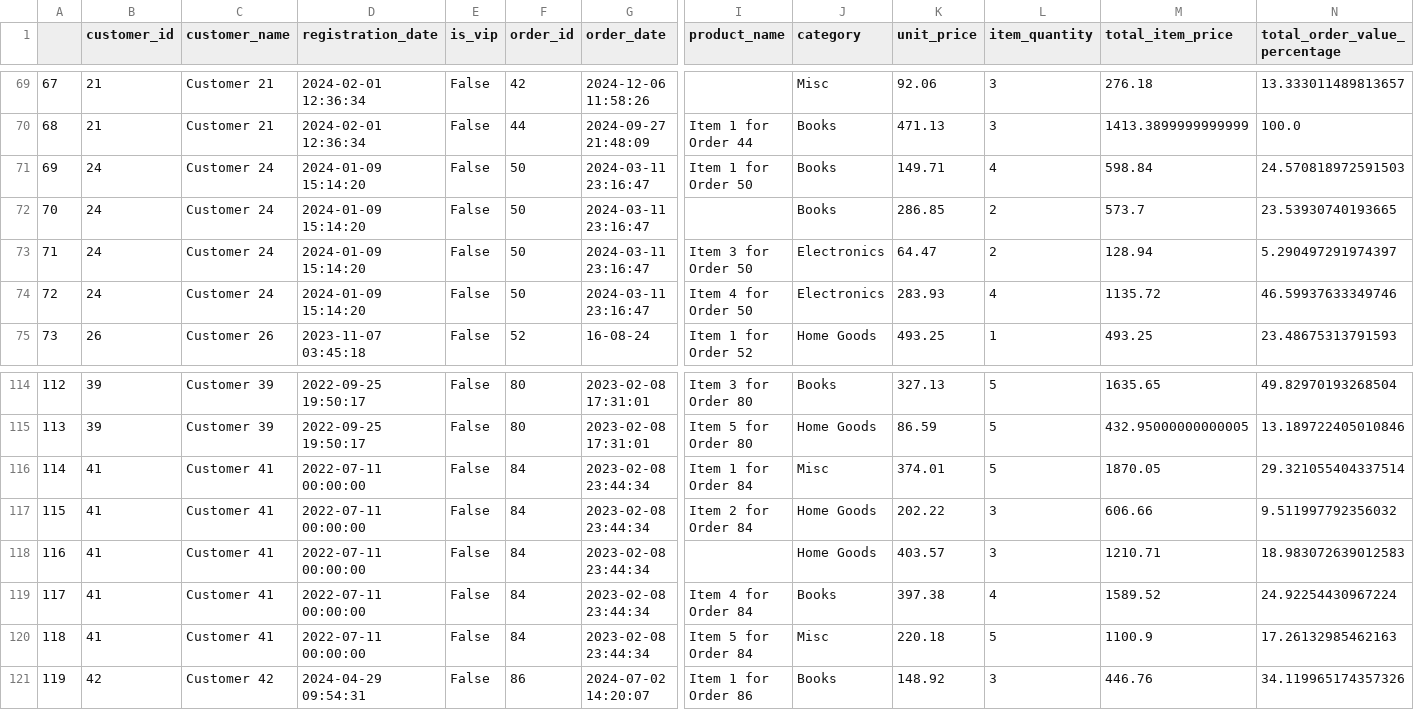
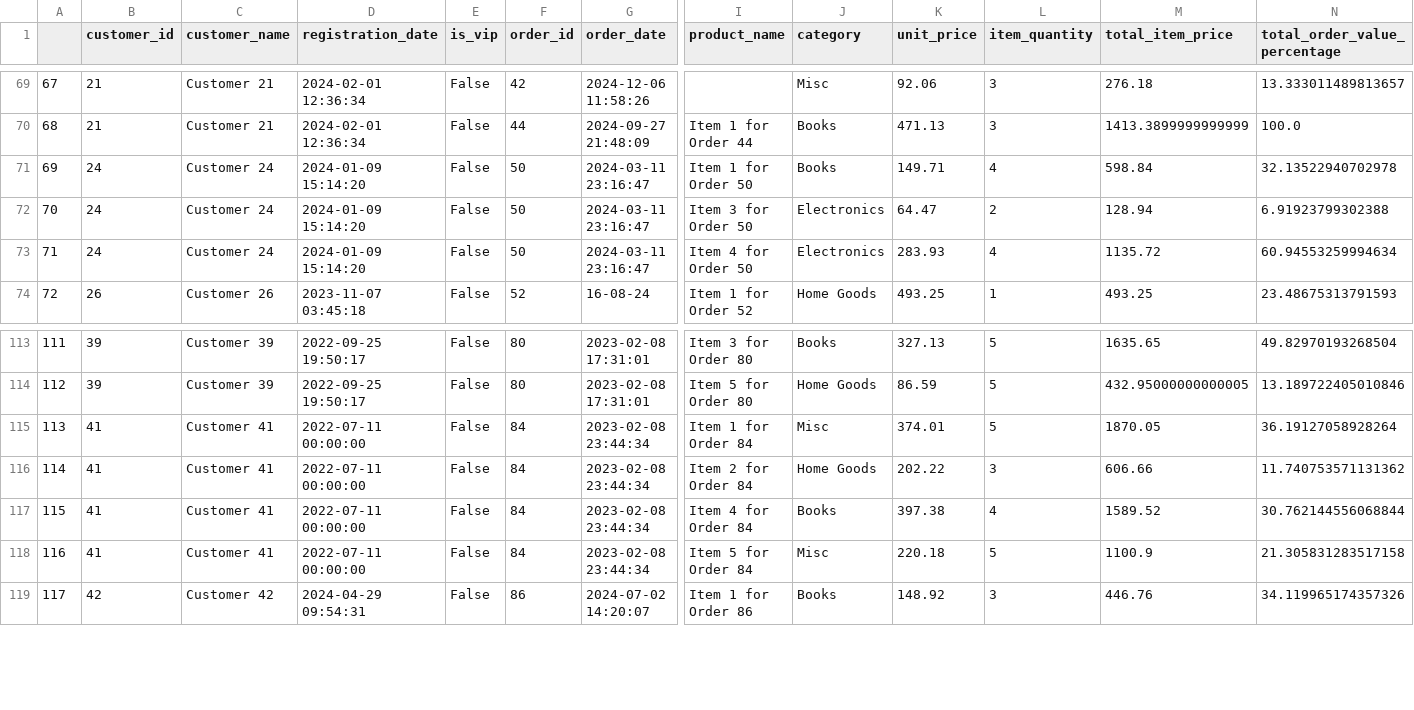
Before and after one commit to Cat4eve/ServiceTitan2025Round1, a CSV file: Data_Extraction_Results.csv, drawn as a sheet; only a part is shown, gaps mark what is left out; removed rows and columns are numbered as before the commit, all else as after; rows hold the shown columns only; the diff names each change by its address in the sheet, - before the commit and + after, or states it on an @@ line.

```diff
--- a/Data_Extraction_Results.csv
+++ b/Data_Extraction_Results.csv
-N71 (total_order_value_percentage): 24.570818972591503
+N71 (total_order_value_percentage): 32.13522940702978
-row 72: 70 | 24 | Customer 24 | 2024-01-09 15:14:20 | False | 50 | 2024-03-11 23:16:47 |  | Books | 286.85 | 2 | 573.7 | 23.53930740193665
@@ column A renumbered from row 72 down @@
-N72 (total_order_value_percentage): 5.290497291974397
+N72 (total_order_value_percentage): 6.91923799302388
-N73 (total_order_value_percentage): 46.59937633349746
+N73 (total_order_value_percentage): 60.94553259994634
-N115 (total_order_value_percentage): 29.321055404337514
+N115 (total_order_value_percentage): 36.19127058928264
-N116 (total_order_value_percentage): 9.511997792356032
+N116 (total_order_value_percentage): 11.740753571131362
-row 118: 116 | 41 | Customer 41 | 2022-07-11 00:00:00 | False | 84 | 2023-02-08 23:44:34 |  | Home Goods | 403.57 | 3 | 1210.71 | 18.983072639012583
-N117 (total_order_value_percentage): 24.92254430967224
+N117 (total_order_value_percentage): 30.762144556068844
-N118 (total_order_value_percentage): 17.26132985462163
+N118 (total_order_value_percentage): 21.305831283517158
```
Also changed, not shown: 1 other file.
